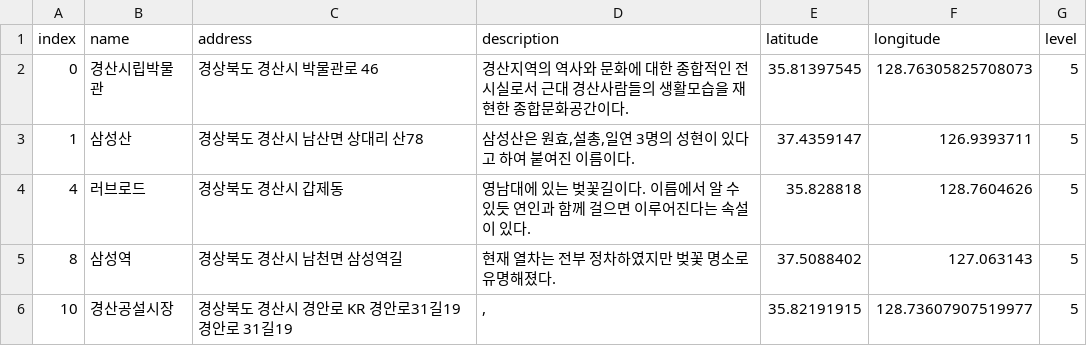
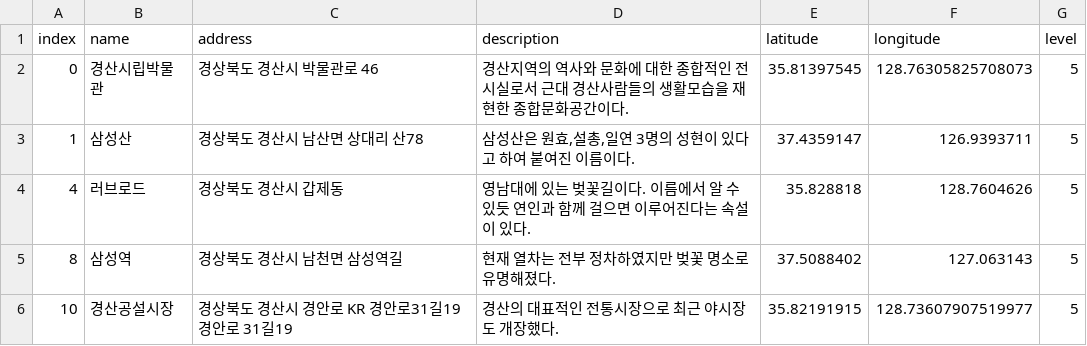
Before and after one commit to leedongyull/google-map-crawling, a CSV file: output/경상북도/경상북도_경산시.csv, drawn as a sheet.

Commit message:
Update 경상북도_경산시.csv

```diff
--- a/output/경상북도/경상북도_경산시.csv
+++ b/output/경상북도/경상북도_경산시.csv
@@ -5,2 +5,2 @@ index,name,address,description,latitude,longitude,level
 8,삼성역,경상북도 경산시 남천면 삼성역길,"현재 열차는 전부 정차하였지만 벚꽃 명소로 유명해졌다.",37.5088402,127.063143,5
-10,경산공설시장,경상북도 경산시 경안로 KR 경안로31길19 경안로 31길19,",",35.82191915,128.73607907519977,5
+10,경산공설시장,경상북도 경산시 경안로 KR 경안로31길19 경안로 31길19,"경산의 대표적인 전통시장으로 최근 야시장도 개장했다.",35.82191915,128.73607907519977,5
```
